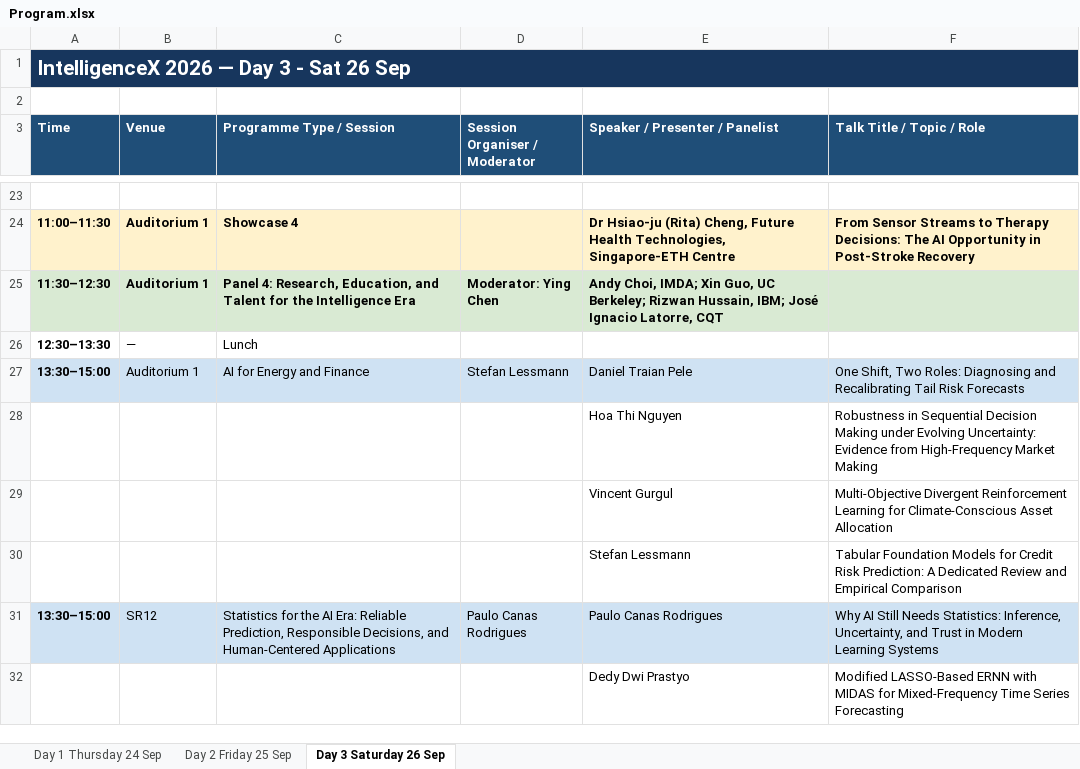
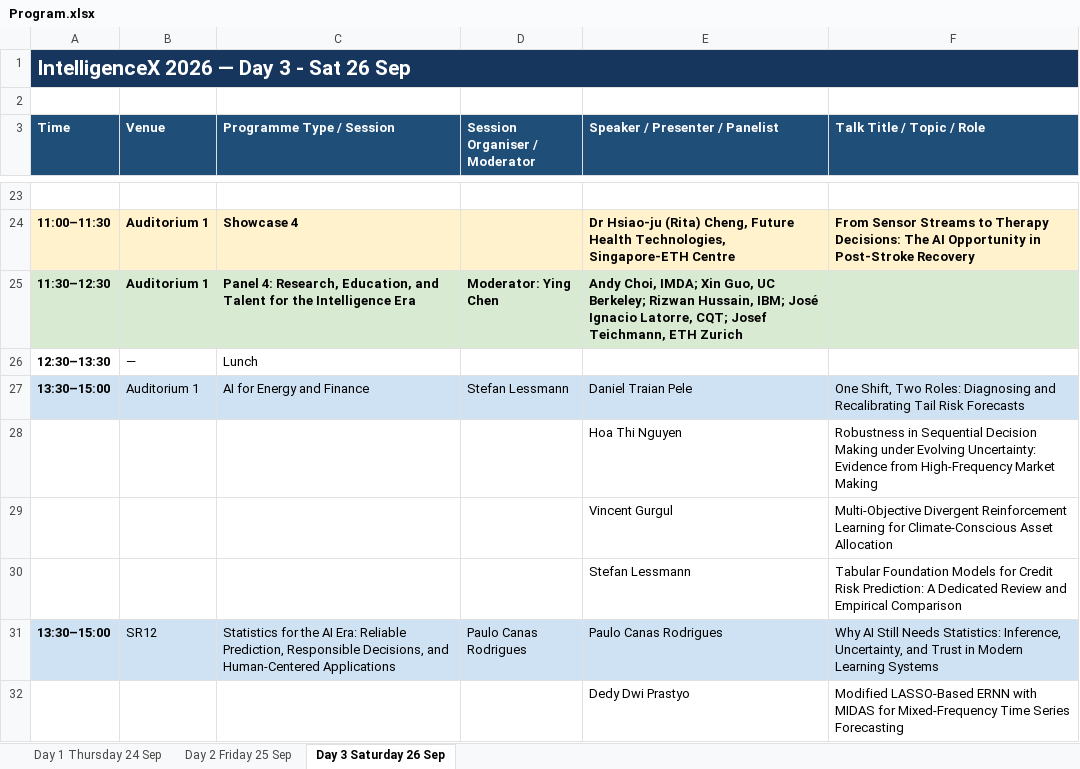
Before and after one commit to Society-of-Algorithmic-Intelligence/soai, an Excel workbook: public/events/Program.xlsx, sheet Day 3 Saturday 26 Sep, drawn as a sheet; only a part is shown, gaps mark what is left out; values as stored, in another font and other column widths than the file's, no borders; the diff names each change by its address in the sheet, - before the commit and + after, or states it on an @@ line.

Commit message:
keynote 1 chair: Stefan Lessmann; Thorsten Koch joins panel 2, Josef Teichmann joins panel 4

```diff
--- a/public/events/Program.xlsx (sheet Day 3 Saturday 26 Sep)
+++ b/public/events/Program.xlsx (sheet Day 3 Saturday 26 Sep)
-E25 (Speaker / Presenter / Panelist): …Ignacio Latorre, CQT
+E25 (Speaker / Presenter / Panelist): …Ignacio Latorre, CQT; Josef Teichmann, ETH Zurich
```
Also changed, not shown: sheet Day 1 Thursday 24 Sep, 2 other files.
